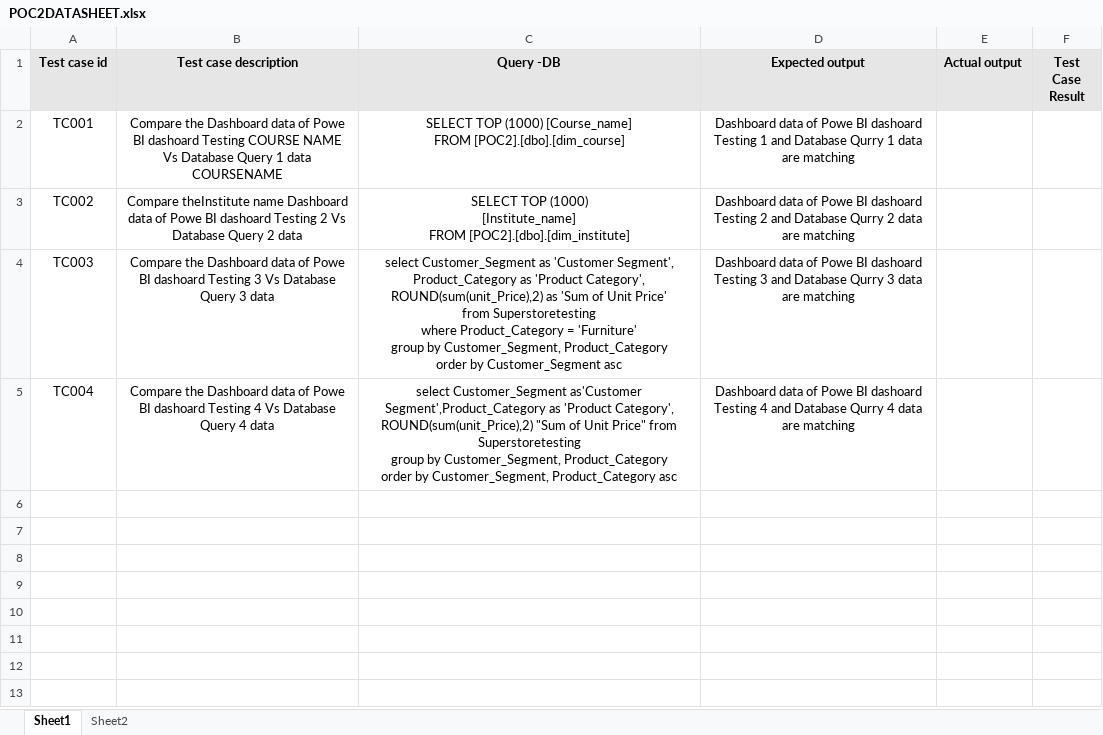
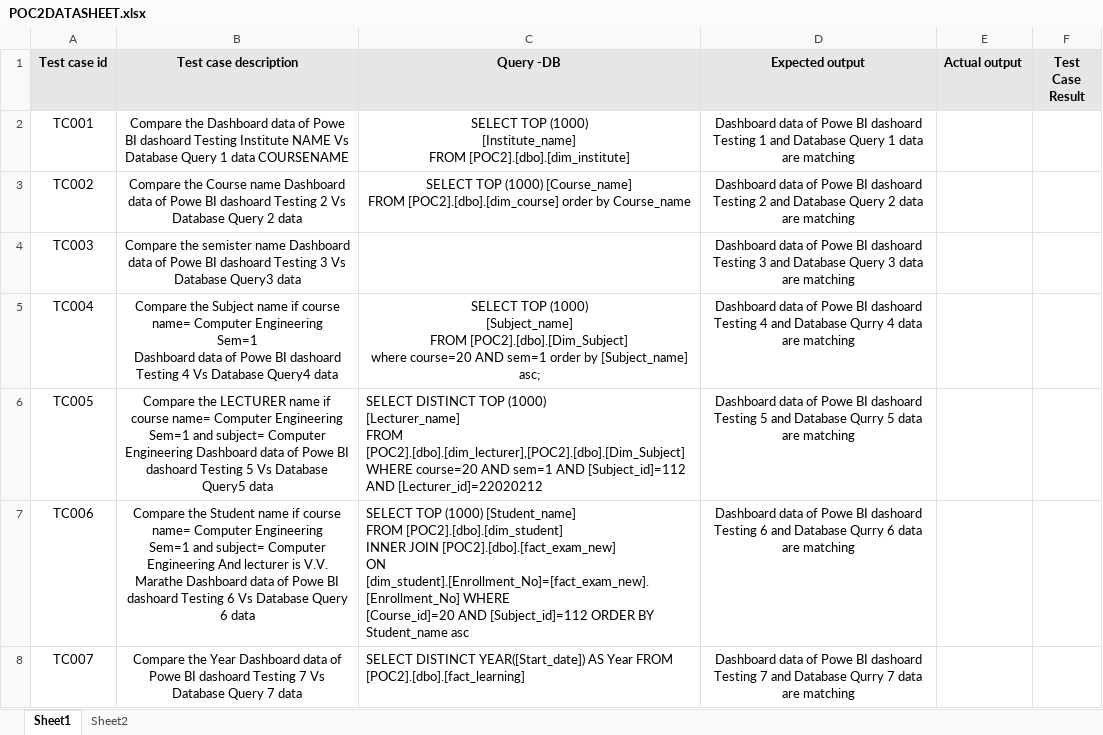
Before and after one commit to maheshchothve/Ellicium, an Excel workbook: Excel_data/POC2DATASHEET.xlsx, sheet Sheet1, drawn as a sheet; values as stored, in another font and other column widths than the file's, no borders; ↵ is a line break in a cell; the diff names each change by its address in the sheet, - before the commit and + after, or states it on an @@ line.

```diff
--- a/Excel_data/POC2DATASHEET.xlsx (sheet Sheet1)
+++ b/Excel_data/POC2DATASHEET.xlsx (sheet Sheet1)
-B2 (Test case description): …dashoard Testing COURSE NAME Vs…
+B2 (Test case description): …dashoard Testing Institute NAME Vs…
-C2 (Query -DB): …TOP (1000) [Course_name] ↵ FROM [POC2].[dbo].[dim_course]
+C2 (Query -DB): …TOP (1000) ↵ [Institute_name] ↵ FROM [POC2].[dbo].[dim_institute]
-D2 (Expected output): …and Database Qurry 1 data…
+D2 (Expected output): …and Database Query 1 data…
-B3 (Test case description): Compare theInstitute name Dashboard…
+B3 (Test case description): Compare the Course name Dashboard…
-C3 (Query -DB): …TOP (1000) ↵ [Institute_name] ↵ FROM [POC2].[dbo].[dim_institute]
+C3 (Query -DB): …TOP (1000) [Course_name] ↵ FROM [POC2].[dbo].[dim_course] order by Course_name
-D3 (Expected output): …and Database Qurry 2 data…
+D3 (Expected output): …and Database Query 2 data…
-B4 (Test case description): Compare the Dashboard data of Powe BI dashoard Testing 3 Vs Database Query 3 data
+B4 (Test case description): Compare the semister name Dashboard data of Powe BI dashoard Testing 3 Vs Database Query3 data
-C4 (Query -DB): select Customer_Segment as 'Customer Segment', ↵ Product_Category as 'Product Category', ↵ ROUND(sum(unit_Price),2) as 'Sum of Unit Price' ↵ from Superstoretesting ↵ where Product_Category = 'Furniture' ↵ group by Customer_Segment, Product_Category ↵ order by Customer_Segment asc
+C4 (Query -DB): (empty)
-D4 (Expected output): …and Database Qurry 3 data…
+D4 (Expected output): …and Database Query 3 data…
-B5 (Test case description): Compare the Dashboard data of Powe BI dashoard Testing 4 Vs Database Query 4 data
+B5 (Test case description): Compare the Subject name if course name= Computer Engineering ↵ Sem=1 ↵ Dashboard data of Powe BI dashoard Testing 4 Vs Database Query4 data
-C5 (Query -DB): select Customer_Segment as'Customer Segment',Product_Category as 'Product Category', ↵ ROUND(sum(unit_Price),2) "Sum of Unit Price" from Superstoretesting ↵ group by Customer_Segment, Product_Category ↵ order by Customer_Segment, Product_Category asc
+C5 (Query -DB): SELECT TOP (1000) ↵ [Subject_name] ↵ FROM [POC2].[dbo].[Dim_Subject] ↵ where course=20 AND sem=1 order by [Subject_name] asc;
+row 6: TC005 | Compare the LECTURER name if course name= Computer Engineering ↵ Sem=1 and subject= Computer Engineering Dashboard data of Powe BI dashoard Testing 5 Vs Database Query5 data | SELECT DISTINCT TOP (1000) ↵ [Lecturer_name] ↵ FROM [POC2].[dbo].[dim_lecturer],[POC2].[dbo].[Dim_Subject] ↵ WHERE course=20 AND sem=1 AND [Subject_id]=112 AND [Lecturer_id]=22020212 | Dashboard data of Powe BI dashoard Testing 5 and Database Qurry 5 data are matching
+row 7: TC006 | Compare the Student name if course name= Computer Engineering ↵ Sem=1 and subject= Computer Engineering And lecturer is V.V. Marathe Dashboard data of Powe BI dashoard Testing 6 Vs Database Query 6 data | SELECT TOP (1000) [Student_name] ↵ FROM [POC2].[dbo].[dim_student] ↵ INNER JOIN [POC2].[dbo].[fact_exam_new] ↵ ON [dim_student].[Enrollment_No]=[fact_exam_new].[Enrollment_No] WHERE ↵ [Course_id]=20 AND [Subject_id]=112 ORDER BY Student_name asc | Dashboard data of Powe BI dashoard Testing 6 and Database Qurry 6 data are matching
+row 8: TC007 | Compare the Year Dashboard data of Powe BI dashoard Testing 7 Vs Database Query 7 data | SELECT DISTINCT YEAR([Start_date]) AS Year FROM [POC2].[dbo].[fact_learning] | Dashboard data of Powe BI dashoard Testing 7 and Database Qurry 7 data are matching
```
Also changed, not shown: 5 other files.
